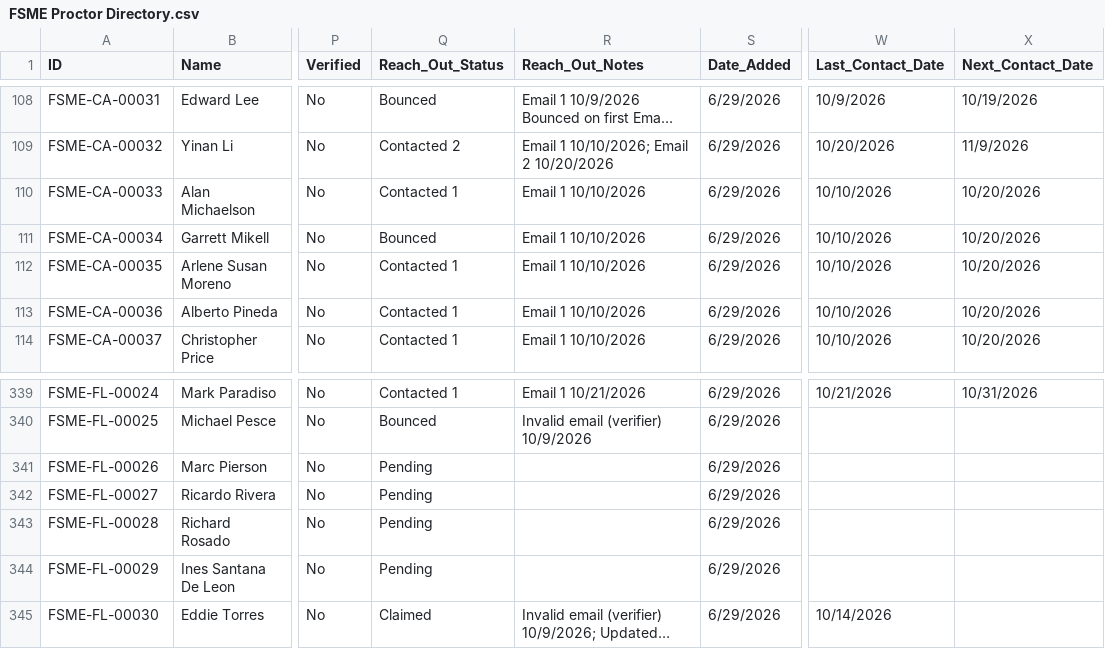
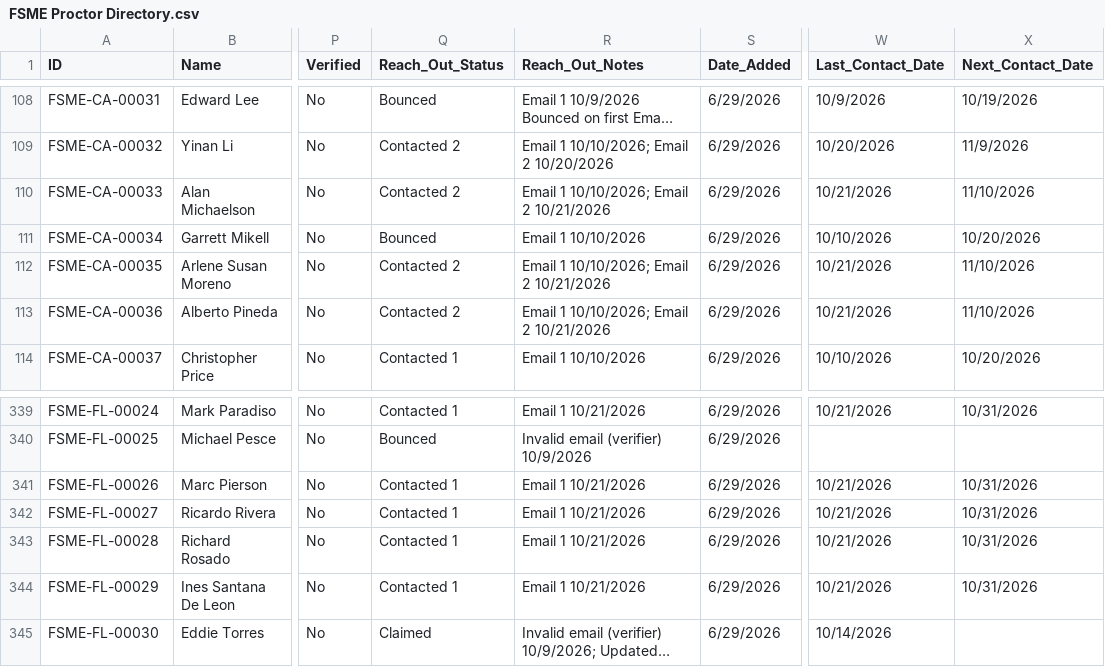
Before and after one commit to novernmanagement-coder/FSME-Tools, a CSV file: FoodSafetyMadeEasy/FSME Proctor Directory.csv, drawn as a sheet; only a part is shown, gaps mark what is left out; long unchanged cells end in …; the diff names each change by its address in the sheet, - before the commit and + after, or states it on an @@ line.

Commit message:
Outreach: 7 emails sent

```diff
--- a/FoodSafetyMadeEasy/FSME Proctor Directory.csv
+++ b/FoodSafetyMadeEasy/FSME Proctor Directory.csv
-Q110 (Reach_Out_Status): Contacted 1
+Q110 (Reach_Out_Status): Contacted 2
-R110 (Reach_Out_Notes): Email 1 10/10/2026
+R110 (Reach_Out_Notes): Email 1 10/10/2026; Email 2 10/21/2026
-W110 (Last_Contact_Date): 10/10/2026
+W110 (Last_Contact_Date): 10/21/2026
-X110 (Next_Contact_Date): 10/20/2026
+X110 (Next_Contact_Date): 11/10/2026
-Q112:Q113 (Reach_Out_Status): Contacted 1
+Q112:Q113 (Reach_Out_Status): Contacted 2
-R112:R113 (Reach_Out_Notes): Email 1 10/10/2026
+R112:R113 (Reach_Out_Notes): Email 1 10/10/2026; Email 2 10/21/2026
-W112:W113 (Last_Contact_Date): 10/10/2026
+W112:W113 (Last_Contact_Date): 10/21/2026
-X112:X113 (Next_Contact_Date): 10/20/2026
+X112:X113 (Next_Contact_Date): 11/10/2026
-Q341:Q344 (Reach_Out_Status): Pending
+Q341:Q344 (Reach_Out_Status): Contacted 1
-R341:R344 (Reach_Out_Notes): (empty)
+R341:R344 (Reach_Out_Notes): Email 1 10/21/2026
-W341:W344 (Last_Contact_Date): (empty)
+W341:W344 (Last_Contact_Date): 10/21/2026
-X341:X344 (Next_Contact_Date): (empty)
+X341:X344 (Next_Contact_Date): 10/31/2026
```
